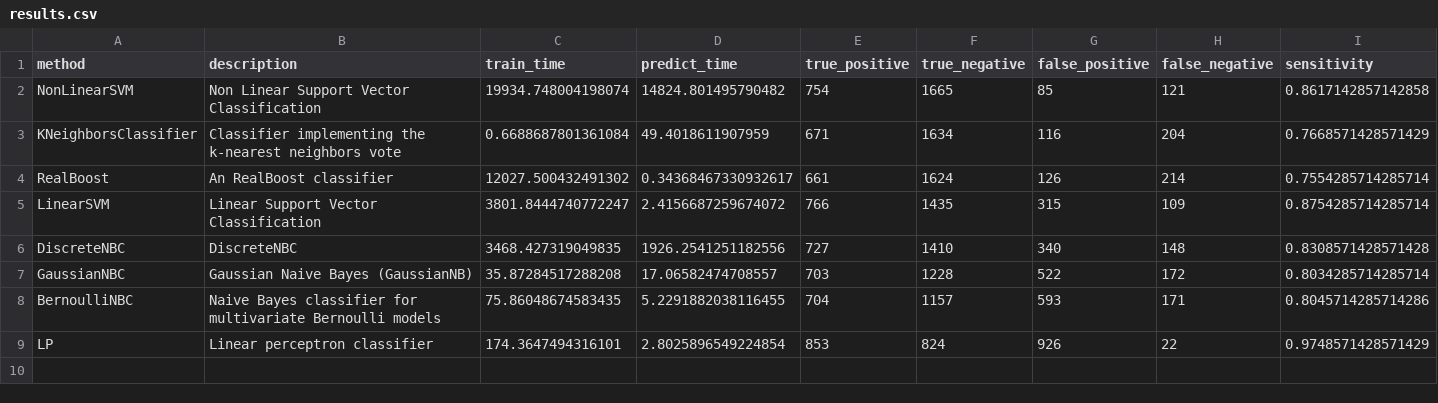
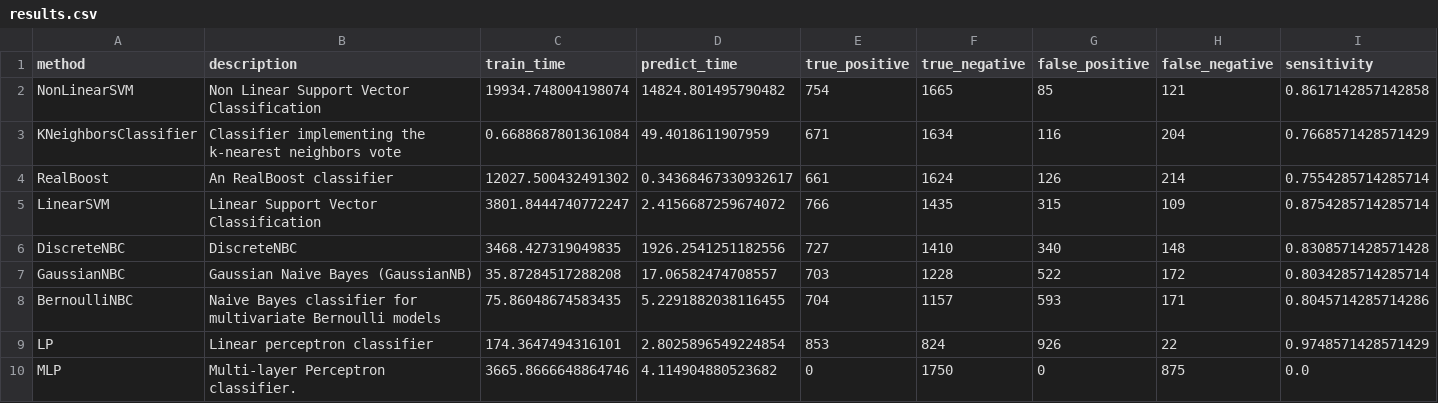
Before and after one commit to wl44545/wl44545.github.io, a CSV file: praca-inzynierska/history/2022_01_10_14_09_57_363854/results.csv, drawn as a sheet; only a part is shown; rows hold the shown columns only; the diff names each change by its address in the sheet, - before the commit and + after, or states it on an @@ line.

Commit message:
Autocommit with results

```diff
--- a/praca-inzynierska/history/2022_01_10_14_09_57_363854/results.csv
+++ b/praca-inzynierska/history/2022_01_10_14_09_57_363854/results.csv
+row 10: MLP | Multi-layer Perceptron classifier. | 3665.8666648864746 | 4.114904880523682 | 0 | 1750 | 0 | 875 | 0.0
```
Also changed, not shown: 5 other files.
